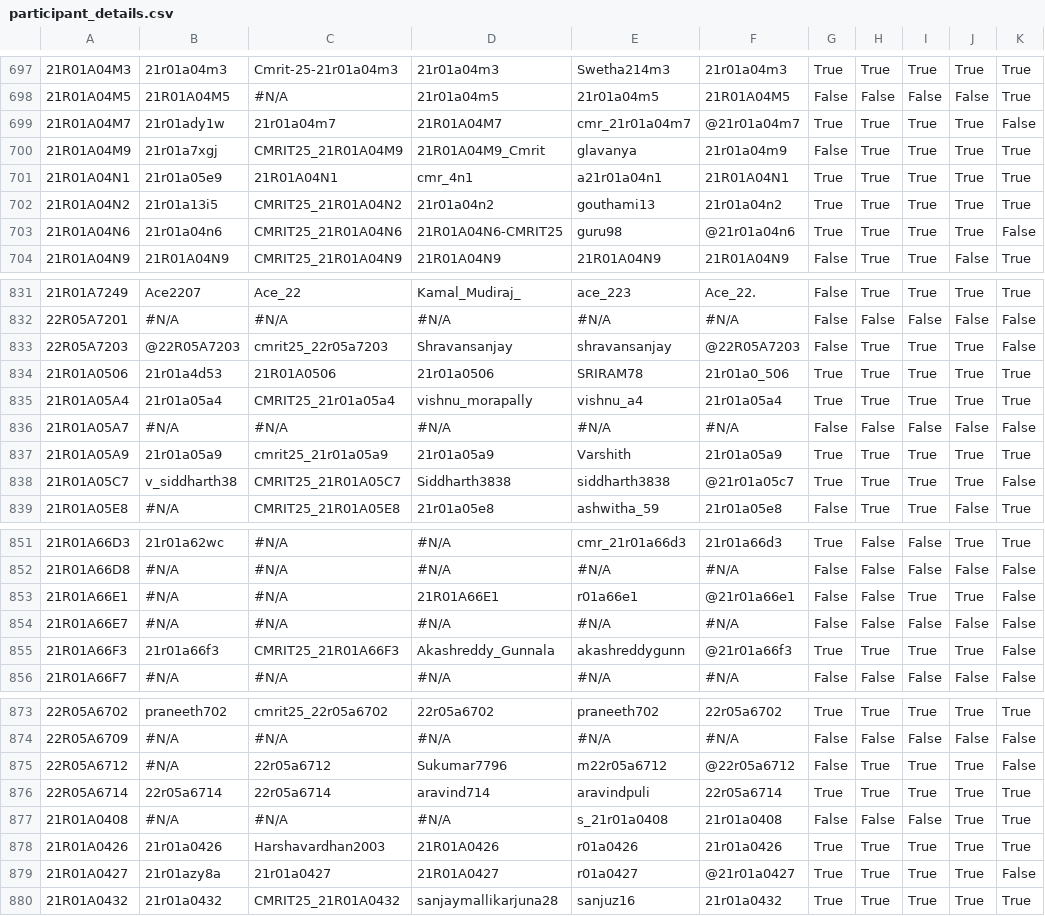
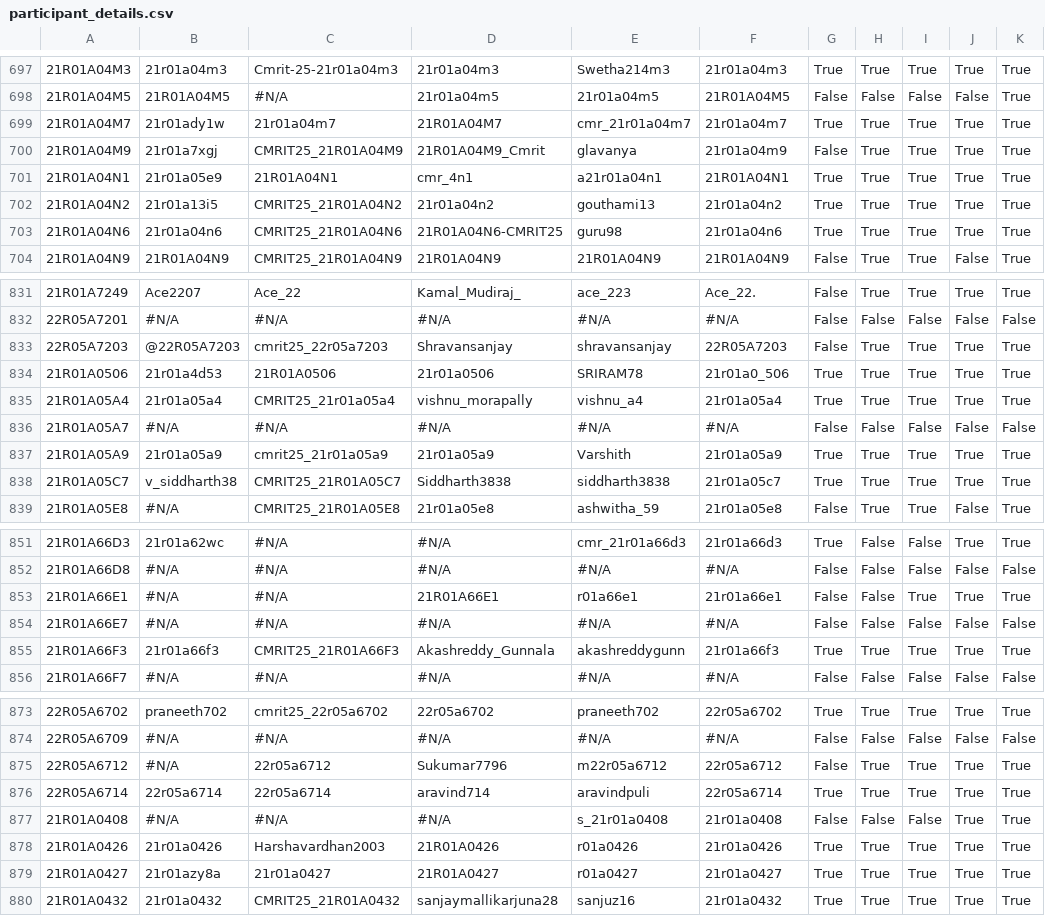
Before and after one commit to gabyah92/CMRIT2025Leaderboard, a CSV file: src/main/resources/participant_details.csv, drawn as a sheet; only a part is shown, gaps mark what is left out; the diff covers the shown part only; the diff names each change by its address in the sheet, - before the commit and + after, or states it on an @@ line.

```diff
--- a/src/main/resources/participant_details.csv
+++ b/src/main/resources/participant_details.csv
-F699: @21r01a04m7
+F699: 21r01a04m7
-K699: False
+K699: True
-F703: @21r01a04n6
+F703: 21r01a04n6
-K703: False
+K703: True
-F833: @22R05A7203
+F833: 22R05A7203
-K833: False
+K833: True
-F838: @21r01a05c7
+F838: 21r01a05c7
-K838: False
+K838: True
-F853: @21r01a66e1
+F853: 21r01a66e1
-K853: False
+K853: True
-F855: @21r01a66f3
+F855: 21r01a66f3
-K855: False
+K855: True
-F875: @22r05a6712
+F875: 22r05a6712
-K875: False
+K875: True
-F879: @21r01a0427
+F879: 21r01a0427
-K879: False
+K879: True
```
Also changed, not shown: 132 edited cells elsewhere in this file.
